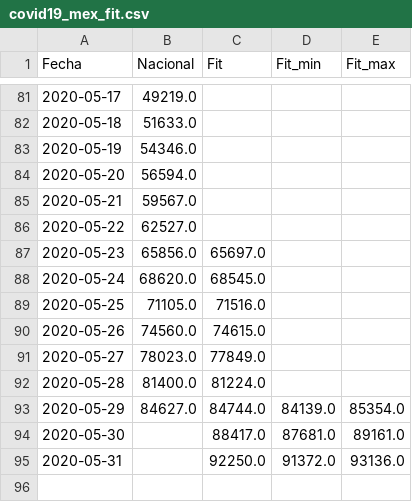
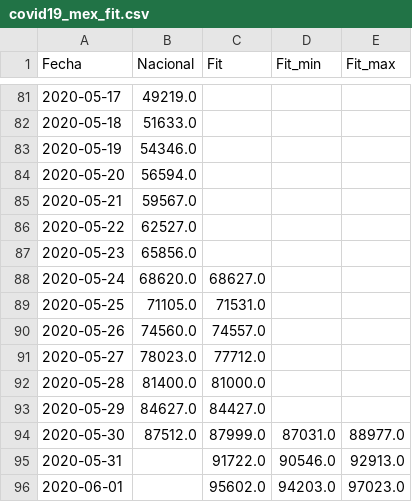
Before and after one commit to mexicovid19/Mexico-modelo, a CSV file: results/covid19_mex_fit.csv, drawn as a sheet; only a part is shown, gaps mark what is left out.

```diff
--- a/results/covid19_mex_fit.csv
+++ b/results/covid19_mex_fit.csv
@@ -86,10 +86,11 @@ Fecha,Nacional,Fit,Fit_min,Fit_max
 2020-05-22,62527.0,,,
-2020-05-23,65856.0,65697.0,,
-2020-05-24,68620.0,68545.0,,
-2020-05-25,71105.0,71516.0,,
-2020-05-26,74560.0,74615.0,,
-2020-05-27,78023.0,77849.0,,
-2020-05-28,81400.0,81224.0,,
-2020-05-29,84627.0,84744.0,84139.0,85354.0
-2020-05-30,,88417.0,87681.0,89161.0
-2020-05-31,,92250.0,91372.0,93136.0
+2020-05-23,65856.0,,,
+2020-05-24,68620.0,68627.0,,
+2020-05-25,71105.0,71531.0,,
+2020-05-26,74560.0,74557.0,,
+2020-05-27,78023.0,77712.0,,
+2020-05-28,81400.0,81000.0,,
+2020-05-29,84627.0,84427.0,,
+2020-05-30,87512.0,87999.0,87031.0,88977.0
+2020-05-31,,91722.0,90546.0,92913.0
+2020-06-01,,95602.0,94203.0,97023.0
```
Also changed, not shown: 1 other file.
